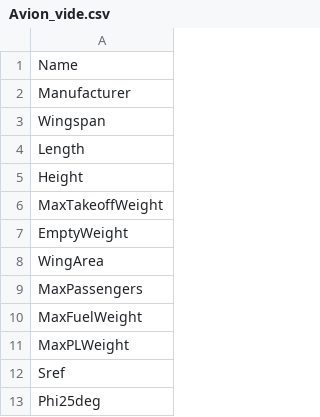
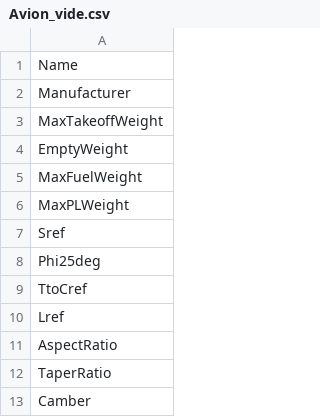
Before and after one commit to apotton/calcul_mission_avion, a CSV file: data/avions/Avion_vide.csv (was avions/csv_avions/Avion_vide.csv), drawn as a sheet; only a part is shown; the shorter side is filled out with more unchanged rows; the diff names each change by its address in the sheet, - before the commit and + after, or states it on an @@ line.

```diff
--- a/avions/csv_avions/Avion_vide.csv
+++ b/data/avions/Avion_vide.csv
-row 3: Wingspan
-row 4: Length
-row 5: Height
-row 8: WingArea
-row 9: MaxPassengers
```
Also changed, not shown: data/avions/Airbus_A320.csv, data/avions/Airbus_A350.csv, 12 other files.
